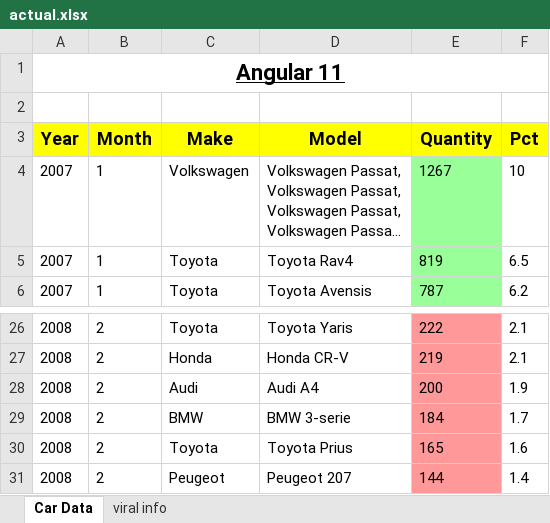
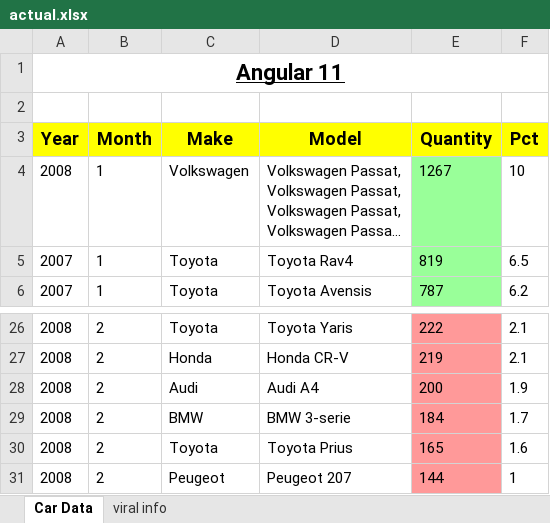
Before and after one commit to jaiminka/plywright_utlities, an Excel workbook: resources/actual.xlsx, sheet Car Data, drawn as a sheet; only a part is shown, gaps mark what is left out; long unchanged cells end in …; values as stored, in another font and other column widths than the file's, no borders; the diff names each change by its address in the sheet, - before the commit and + after, or states it on an @@ line.

```diff
--- a/resources/actual.xlsx (sheet Car Data)
+++ b/resources/actual.xlsx (sheet Car Data)
-A4 (Year): 2007
+A4 (Year): 2008
-F31 (Pct): 1.4
+F31 (Pct): 1
```
Also changed, not shown: 3 other files.
